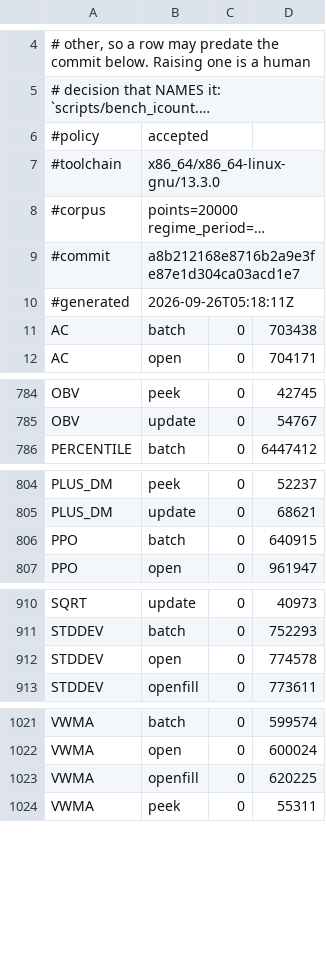
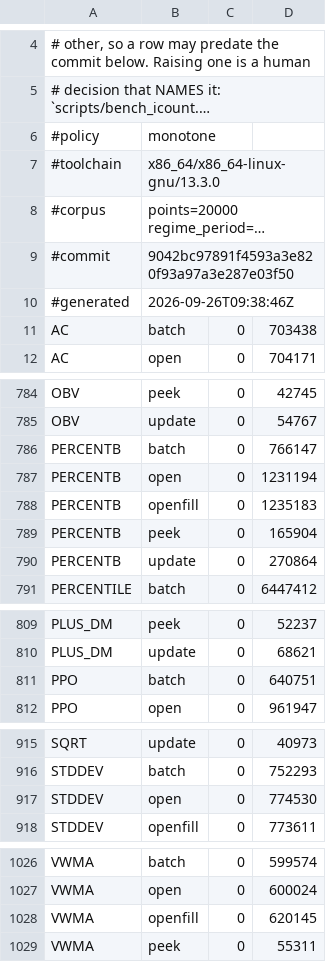
Before and after one commit to TA-Lib/ta-lib, a TSV file: .github/perf/icount-baseline-x86_64.tsv, drawn as a sheet; only a part is shown, gaps mark what is left out; long unchanged cells end in …; addresses are those after the commit; the diff names each change by its address in the sheet, - before the commit and + after, or states it on an @@ line.

```diff
--- a/.github/perf/icount-baseline-x86_64.tsv
+++ b/.github/perf/icount-baseline-x86_64.tsv
-B6: accepted
+B6: monotone
-B9: a8b212168e8716b2a9e3fe87e1d304ca03acd1e7
+B9: 9042bc97891f4593a3e820f93a97a3e287e03f50
-B10: 2026-09-26T05:18:11Z
+B10: 2026-09-26T09:38:46Z
+row 786: PERCENTB | batch | 0 | 766147
+row 787: PERCENTB | open | 0 | 1231194
+row 788: PERCENTB | openfill | 0 | 1235183
+row 789: PERCENTB | peek | 0 | 165904
+row 790: PERCENTB | update | 0 | 270864
-D811: 640915
+D811: 640751
-D917: 774578
+D917: 774530
-D1028: 620225
+D1028: 620145
```
Also changed, not shown: .github/perf/icount-baseline-x86_64-peg.tsv.
